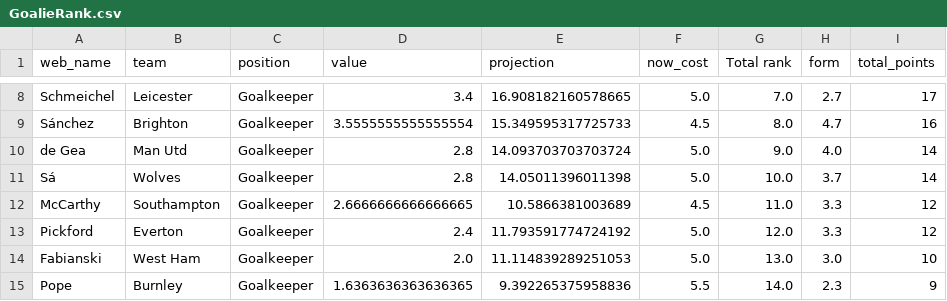
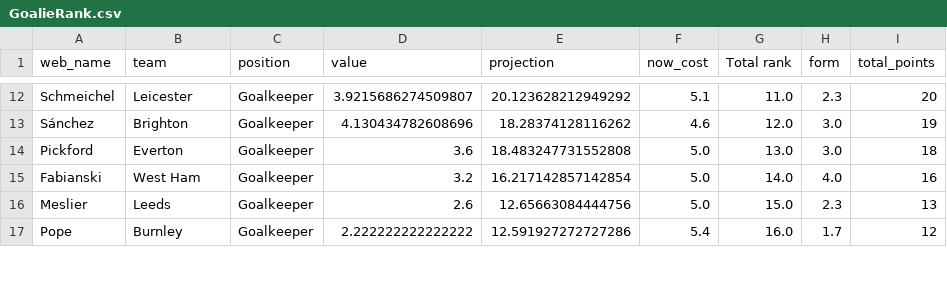
Before and after one commit to enrique-bustamante/Super-Performer-Stocks, a CSV file: epl-ml-v3.0/rankings/GoalieRank.csv, drawn as a sheet; only a part is shown, gaps mark what is left out; removed rows and columns are numbered as before the commit, all else as after; the diff covers the shown part only; the diff names each change by its address in the sheet, - before the commit and + after, or states it on an @@ line.

```diff
--- a/epl-ml-v3.0/rankings/GoalieRank.csv
+++ b/epl-ml-v3.0/rankings/GoalieRank.csv
-D12 (value): 3.4
+D12 (value): 3.9215686274509807
-E12 (projection): 16.908182160578665
+E12 (projection): 20.123628212949292
-F12 (now_cost): 5.0
+F12 (now_cost): 5.1
-G12 (Total rank): 7.0
+G12 (Total rank): 11.0
-H12 (form): 2.7
+H12 (form): 2.3
-I12 (total_points): 17
+I12 (total_points): 20
-D13 (value): 3.5555555555555554
+D13 (value): 4.130434782608696
-E13 (projection): 15.349595317725733
+E13 (projection): 18.28374128116262
-F13 (now_cost): 4.5
+F13 (now_cost): 4.6
-G13 (Total rank): 8.0
+G13 (Total rank): 12.0
-H13 (form): 4.7
+H13 (form): 3.0
-I13 (total_points): 16
+I13 (total_points): 19
-row 10: de Gea | Man Utd | Goalkeeper | 2.8 | 14.093703703703724 | 5.0 | 9.0 | 4.0 | 14
-row 11: Sá | Wolves | Goalkeeper | 2.8 | 14.05011396011398 | 5.0 | 10.0 | 3.7 | 14
-row 12: McCarthy | Southampton | Goalkeeper | 2.6666666666666665 | 10.5866381003689 | 4.5 | 11.0 | 3.3 | 12
-D14 (value): 2.4
+D14 (value): 3.6
-E14 (projection): 11.793591774724192
+E14 (projection): 18.483247731552808
-G14 (Total rank): 12.0
+G14 (Total rank): 13.0
-H14 (form): 3.3
+H14 (form): 3.0
-I14 (total_points): 12
+I14 (total_points): 18
-D15 (value): 2.0
+D15 (value): 3.2
-E15 (projection): 11.114839289251053
+E15 (projection): 16.217142857142854
-G15 (Total rank): 13.0
+G15 (Total rank): 14.0
-H15 (form): 3.0
+H15 (form): 4.0
-I15 (total_points): 10
+I15 (total_points): 16
+row 16: Meslier | Leeds | Goalkeeper | 2.6 | 12.65663084444756 | 5.0 | 15.0 | 2.3 | 13
-D17 (value): 1.6363636363636365
+D17 (value): 2.222222222222222
-E17 (projection): 9.392265375958836
+E17 (projection): 12.591927272727286
-F17 (now_cost): 5.5
+F17 (now_cost): 5.4
-G17 (Total rank): 14.0
+G17 (Total rank): 16.0
-H17 (form): 2.3
+H17 (form): 1.7
-I17 (total_points): 9
+I17 (total_points): 12
```
Also changed, not shown: 6 added rows, 5 removed rows and 31 edited cells elsewhere in this file, epl-ml-v3.0/rankings/DefenderRank.csv, epl-ml-v3.0/rankings/ForwardRank.csv, 16 other files.
